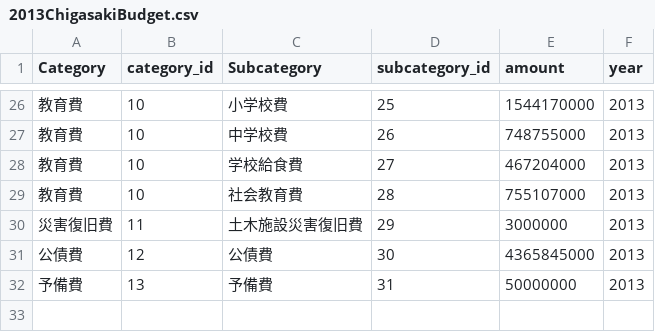
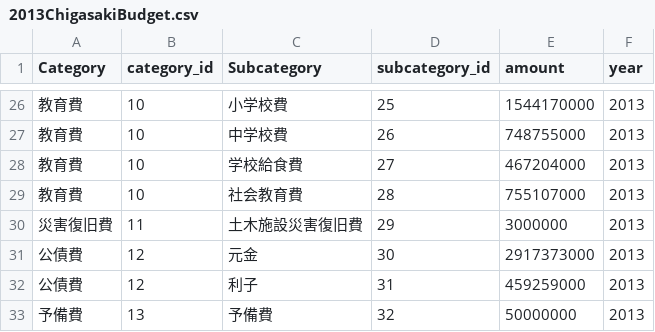
Before and after one commit to sp-hashimoto/sp-hashimoto.github.com, a CSV file: 2013ChigasakiBudget.csv, drawn as a sheet; only a part is shown, gaps mark what is left out.

Commit message:
公借費、中項目変更

```diff
--- a/2013ChigasakiBudget.csv
+++ b/2013ChigasakiBudget.csv
@@ -30,3 +30,4 @@ Category,category_id,Subcategory,subcategory_id,amount,year
 災害復旧費,11,土木施設災害復旧費,29,3000000,2013
-公債費,12,公債費,30,4365845000,2013
-予備費,13,予備費,31,50000000,2013
+公債費,12,元金,30,2917373000,2013
+公債費,12,利子,31,459259000,2013
+予備費,13,予備費,32,50000000,2013
```
